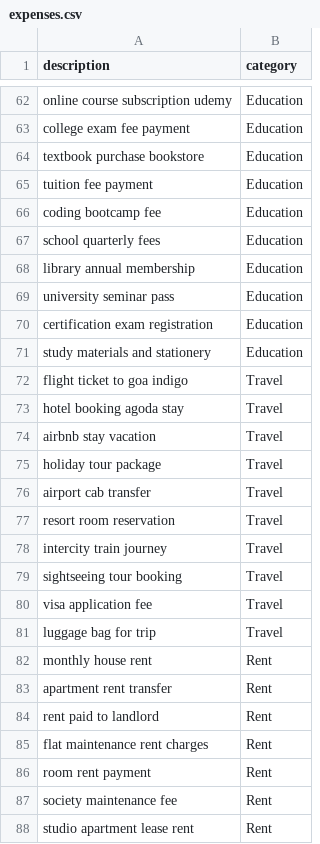
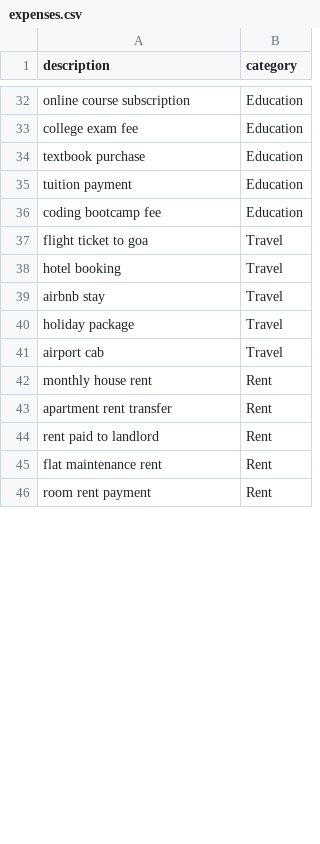
Before and after one commit to harkirat2023/IntelliMoney-AI-Powered-Financial-Health-Scoring-Platform, a CSV file: ml/data/expenses.csv, drawn as a sheet; only a part is shown, gaps mark what is left out; removed rows and columns are numbered as before the commit, all else as after; the diff covers the shown part only; the diff names each change by its address in the sheet, - before the commit and + after, or states it on an @@ line.

Commit message:
refine: remove budget suggestion and financial health routes, update copilot and goal planning services, add train_model.py for ML training

```diff
--- a/ml/data/expenses.csv
+++ b/ml/data/expenses.csv
-A32 (description): online course subscription udemy
+A32 (description): online course subscription
-A33 (description): college exam fee payment
+A33 (description): college exam fee
-A34 (description): textbook purchase bookstore
+A34 (description): textbook purchase
-A35 (description): tuition fee payment
+A35 (description): tuition payment
-row 67: school quarterly fees | Education
-row 68: library annual membership | Education
-row 69: university seminar pass | Education
-row 70: certification exam registration | Education
-row 71: study materials and stationery | Education
-A37 (description): flight ticket to goa indigo
+A37 (description): flight ticket to goa
-A38 (description): hotel booking agoda stay
+A38 (description): hotel booking
-A39 (description): airbnb stay vacation
+A39 (description): airbnb stay
-A40 (description): holiday tour package
+A40 (description): holiday package
-A41 (description): airport cab transfer
+A41 (description): airport cab
-row 77: resort room reservation | Travel
-row 78: intercity train journey | Travel
-row 79: sightseeing tour booking | Travel
-row 80: visa application fee | Travel
-row 81: luggage bag for trip | Travel
-A45 (description): flat maintenance rent charges
+A45 (description): flat maintenance rent
-row 87: society maintenance fee | Rent
-row 88: studio apartment lease rent | Rent
```
Also changed, not shown: 38 removed rows and 21 edited cells elsewhere in this file, 27 other files.
